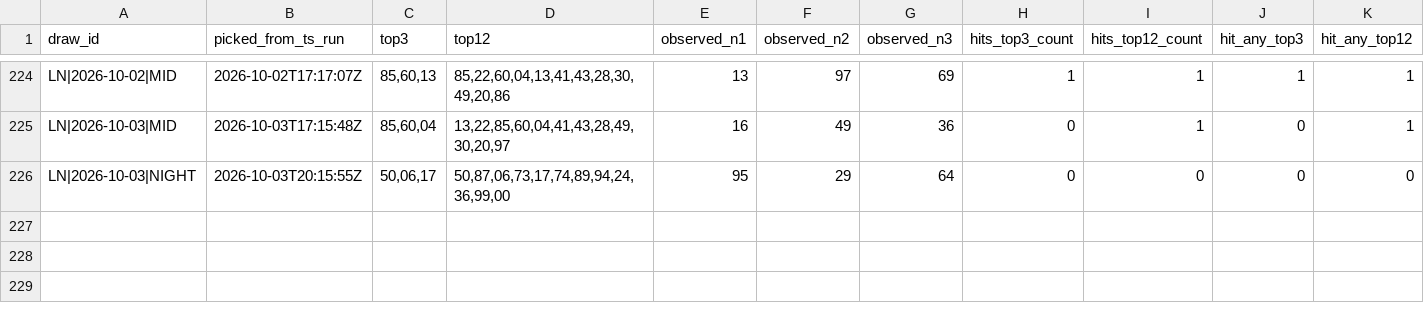
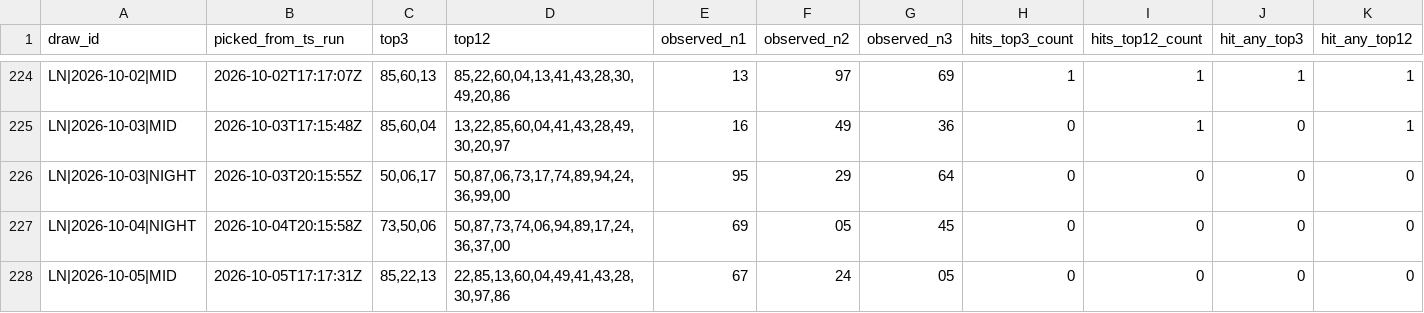
Before and after one commit to carbosota1/LOTERIA-NACIONAL-2, a CSV file: data/alert_performance_log.csv, drawn as a sheet; only a part is shown, gaps mark what is left out; rows hold the shown columns only; the diff names each change by its address in the sheet, - before the commit and + after, or states it on an @@ line.

```diff
--- a/data/alert_performance_log.csv
+++ b/data/alert_performance_log.csv
+row 227: LN|2026-10-04|NIGHT | 2026-10-04T20:15:58Z | 73,50,06 | 50,87,73,74,06,94,89,17,24,36,37,00 | 69 | 05 | 45 | 0 | 0 | 0 | 0
+row 228: LN|2026-10-05|MID | 2026-10-05T17:17:31Z | 85,22,13 | 22,85,13,60,04,49,41,43,28,30,97,86 | 67 | 24 | 05 | 0 | 0 | 0 | 0
```
